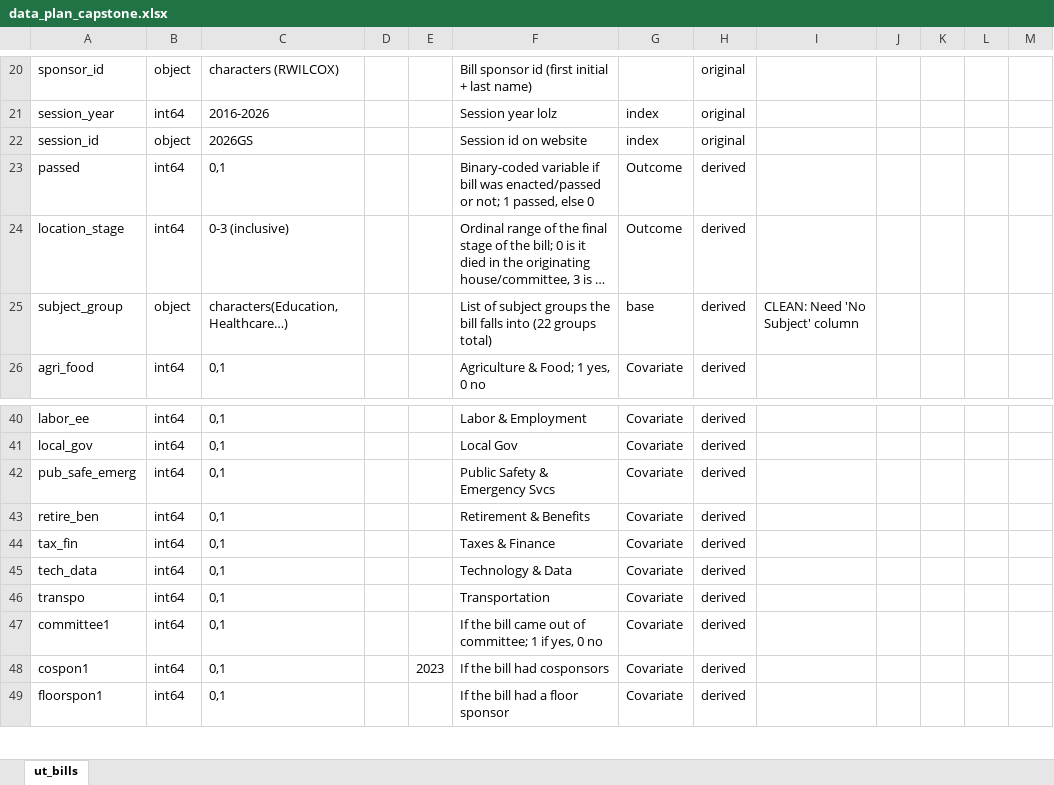
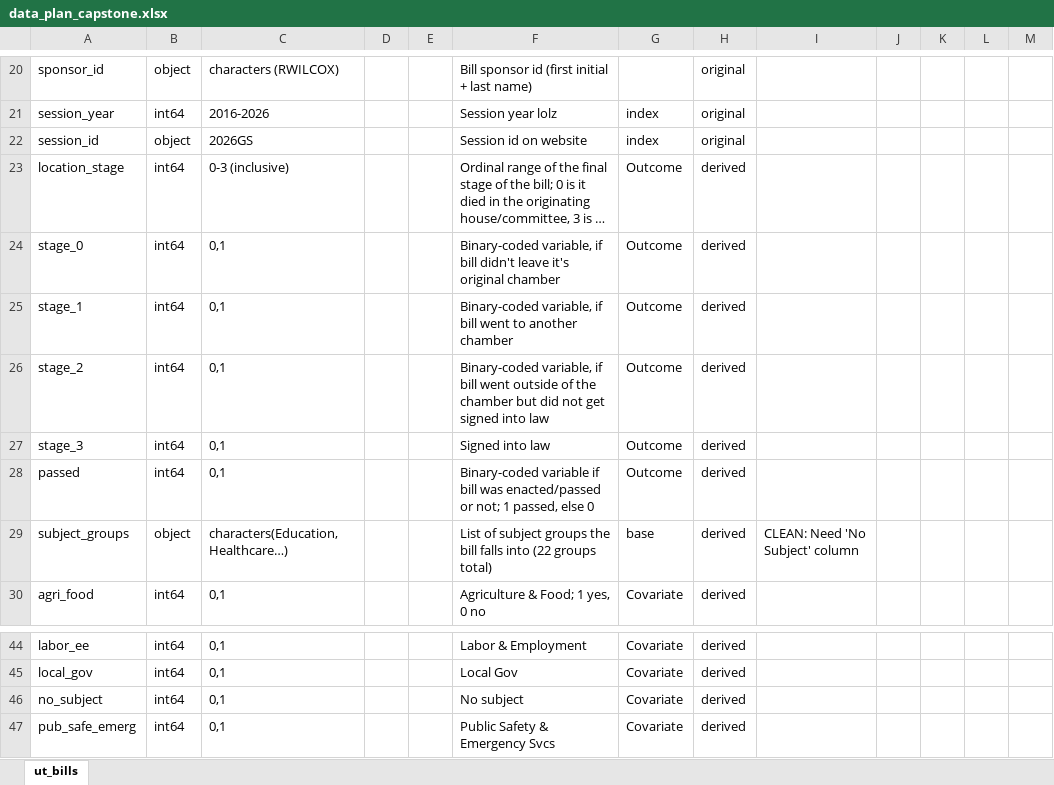
Before and after one commit to gabriellag25/research_capstone, an Excel workbook: data_plan_capstone.xlsx, sheet ut_bills, drawn as a sheet; only a part is shown, gaps mark what is left out; the shorter side is filled out with more unchanged rows; long unchanged cells end in …; values as stored, in another font and other column widths than the file's, no borders; conditional formats not drawn; addresses are those after the commit; the diff names each change by its address in the sheet, - before the commit and + after, or states it on an @@ line.

```diff
--- a/data_plan_capstone.xlsx (sheet ut_bills)
+++ b/data_plan_capstone.xlsx (sheet ut_bills)
@@ row 24 moved to row 23: location_stage @@
+row 24: stage_0 | int64 | 0,1 |  |  | Binary-coded variable, if bill didn't leave it's original chamber | Outcome | derived
+row 25: stage_1 | int64 | 0,1 |  |  | Binary-coded variable, if bill went to another chamber | Outcome | derived
+row 26: stage_2 | int64 | 0,1 |  |  | Binary-coded variable, if bill went outside of the chamber but did not get signed into law | Outcome | derived
+row 27: stage_3 | int64 | 0,1 |  |  | Signed into law | Outcome | derived
-A29: subject_group
+A29: subject_groups
+row 46: no_subject | int64 | 0,1 |  |  | No subject | Covariate | derived
```
Also changed, not shown: 1 other file.
